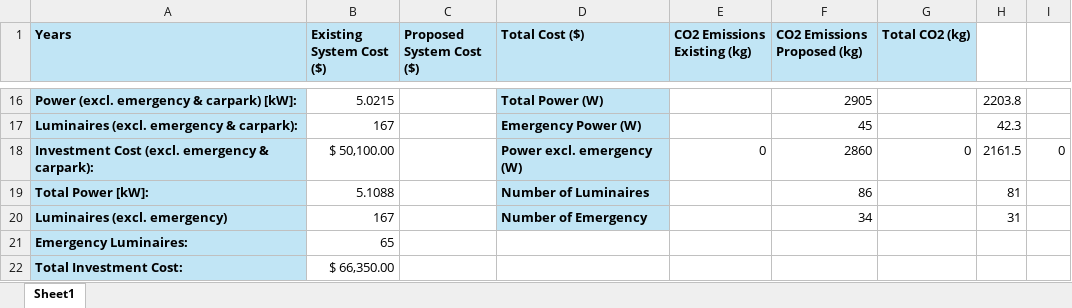
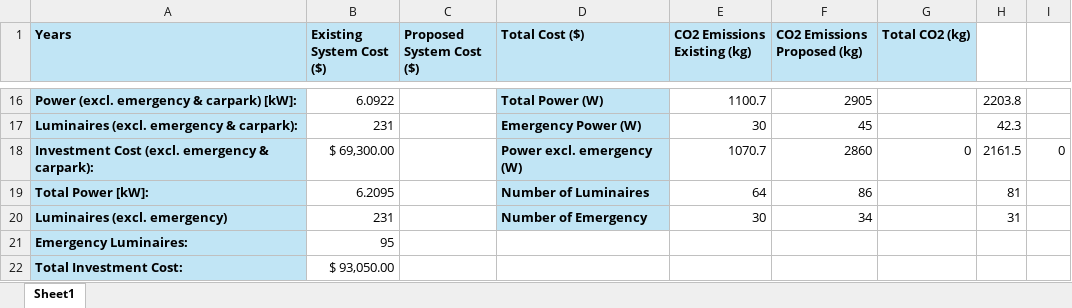
Before and after one commit to Go1denWind/Alpha_Design_17, an Excel workbook: Excel/Cost and CO2 analysis.xlsx, sheet Sheet1, drawn as a sheet; only a part is shown, gaps mark what is left out; values as stored, in another font and other column widths than the file's, no borders; the diff covers the shown part only; the diff names each change by its address in the sheet, - before the commit and + after, or states it on an @@ line.

Commit message:
Updated Cost and C02 Analysis excel sheet for building A ground floor

```diff
--- a/Excel/Cost and CO2 analysis.xlsx (sheet Sheet1)
+++ b/Excel/Cost and CO2 analysis.xlsx (sheet Sheet1)
-B16 (Existing System Cost ($)): 5.0215
+B16 (Existing System Cost ($)): 6.0922
-E16 (CO2 Emissions Existing (kg)): (empty)
+E16 (CO2 Emissions Existing (kg)): 1100.7
-B17 (Existing System Cost ($)): 167
+B17 (Existing System Cost ($)): 231
-E17 (CO2 Emissions Existing (kg)): (empty)
+E17 (CO2 Emissions Existing (kg)): 30
-B18 (Existing System Cost ($)): $ 50,100.00
+B18 (Existing System Cost ($)): $ 69,300.00
-E18 (CO2 Emissions Existing (kg)): 0
+E18 (CO2 Emissions Existing (kg)): 1070.7
-B19 (Existing System Cost ($)): 5.1088
+B19 (Existing System Cost ($)): 6.2095
-E19 (CO2 Emissions Existing (kg)): (empty)
+E19 (CO2 Emissions Existing (kg)): 64
-B20 (Existing System Cost ($)): 167
+B20 (Existing System Cost ($)): 231
-E20 (CO2 Emissions Existing (kg)): (empty)
+E20 (CO2 Emissions Existing (kg)): 30
-B21 (Existing System Cost ($)): 65
+B21 (Existing System Cost ($)): 95
-B22 (Existing System Cost ($)): $ 66,350.00
+B22 (Existing System Cost ($)): $ 93,050.00
```
Also changed, not shown: 64 edited cells elsewhere in this sheet.
